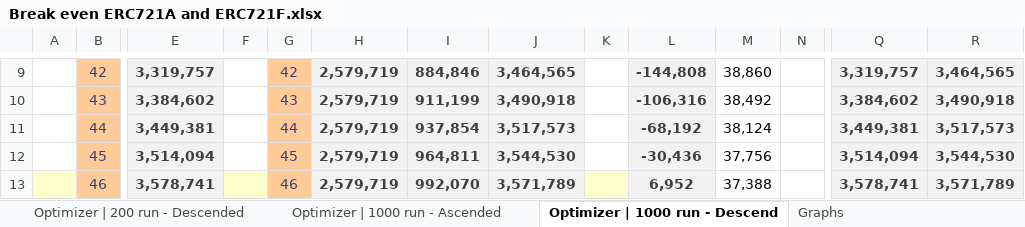
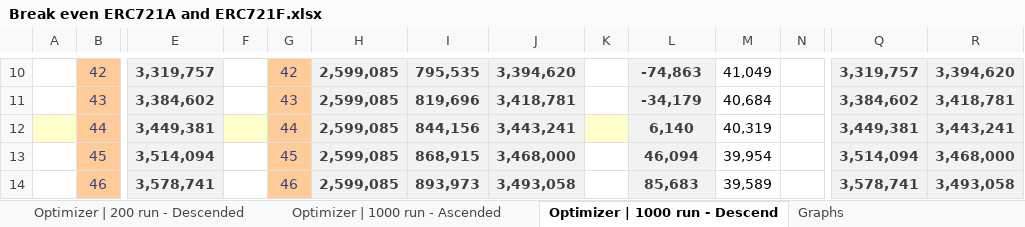
Before and after one commit to FrankNFT-labs/ERC721F, an Excel workbook: docs/data/Break even ERC721A and ERC721F.xlsx, sheet Optimizer | 1000 run - Descend, drawn as a sheet; only a part is shown, gaps mark what is left out; values as stored, in another font and other column widths than the file's, no borders; charts and pictures and conditional formats not drawn; addresses are those after the commit; the diff covers the shown part only; the diff names each change by its address in the sheet, - before the commit and + after, or states it on an @@ line.

Commit message:
Update optimizer 1000 runs data

```diff
--- a/docs/data/Break even ERC721A and ERC721F.xlsx (sheet Optimizer | 1000 run - Descend)
+++ b/docs/data/Break even ERC721A and ERC721F.xlsx (sheet Optimizer | 1000 run - Descend)
-H10:H14: 2,579,719
+H10:H14: 2,599,085
-I10: 884,846
+I10: 795,535
-J10: 3,464,565
+J10: 3,394,620
-L10: -144,808
+L10: -74,863
-M10: 38,860
+M10: 41,049
-R10: 3,464,565
+R10: 3,394,620
-I11: 911,199
+I11: 819,696
-J11: 3,490,918
+J11: 3,418,781
-L11: -106,316
+L11: -34,179
-M11: 38,492
+M11: 40,684
-R11: 3,490,918
+R11: 3,418,781
-A12 fill: none
+A12 fill: #FFFFCC
-F12 fill: none
+F12 fill: #FFFFCC
-I12: 937,854
+I12: 844,156
-J12: 3,517,573
+J12: 3,443,241
-K12 fill: none
+K12 fill: #FFFFCC
-L12: -68,192
+L12: 6,140
-M12: 38,124
+M12: 40,319
-R12: 3,517,573
+R12: 3,443,241
-I13: 964,811
+I13: 868,915
-J13: 3,544,530
+J13: 3,468,000
-L13: -30,436
+L13: 46,094
-M13: 37,756
+M13: 39,954
-R13: 3,544,530
+R13: 3,468,000
-A14 fill: #FFFFCC
+A14 fill: none
-F14 fill: #FFFFCC
+F14 fill: none
-I14: 992,070
+I14: 893,973
-J14: 3,571,789
+J14: 3,493,058
-K14 fill: #FFFFCC
+K14 fill: none
-L14: 6,952
+L14: 85,683
-M14: 37,388
+M14: 39,589
-R14: 3,571,789
+R14: 3,493,058
```
Also changed, not shown: 1 added row, 1 removed row and 89 edited cells elsewhere in this sheet, sheet Optimizer | 1000 run - Ascended, sheet Optimizer | 200 run - Descended, formulas that keep their value, charts or pictures.
